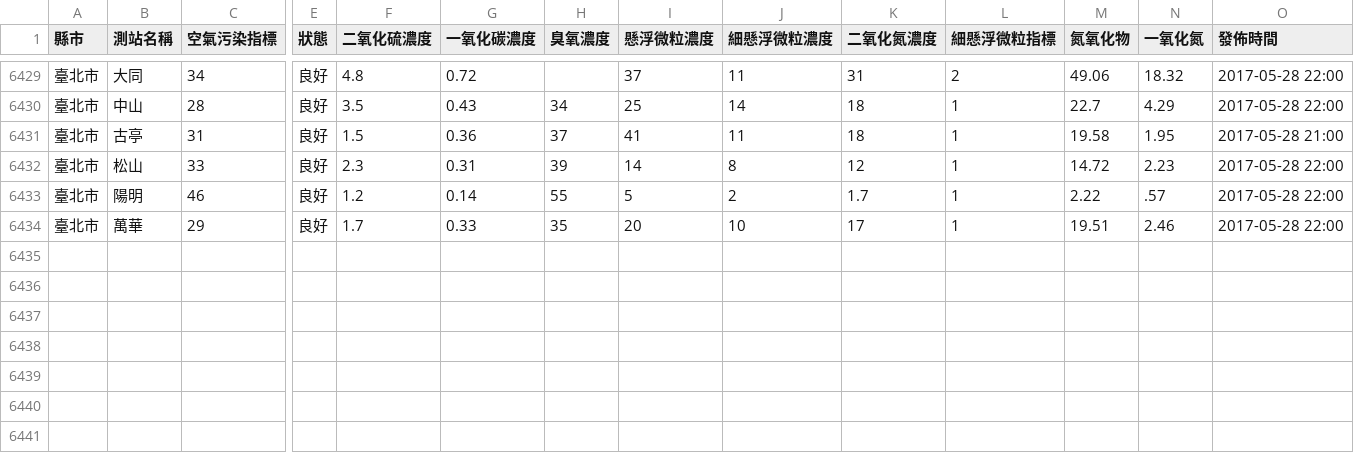
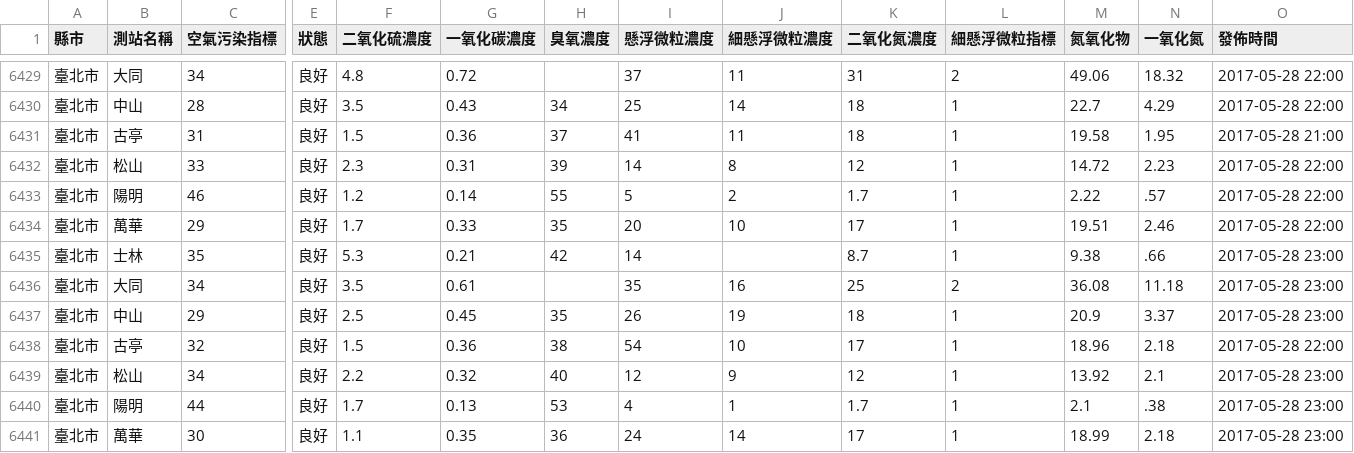
Before and after one commit to HarrisQs/AirPollutionCrawler, a CSV file: Data/臺北市.csv, drawn as a sheet; only a part is shown, gaps mark what is left out; rows hold the shown columns only; the diff names each change by its address in the sheet, - before the commit and + after, or states it on an @@ line.

```diff
--- a/Data/臺北市.csv
+++ b/Data/臺北市.csv
+row 6435: 臺北市 | 士林 | 35 | 良好 | 5.3 | 0.21 | 42 | 14 |  | 8.7 | 1 | 9.38 | .66 | 2017-05-28 23:00
+row 6436: 臺北市 | 大同 | 34 | 良好 | 3.5 | 0.61 |  | 35 | 16 | 25 | 2 | 36.08 | 11.18 | 2017-05-28 23:00
+row 6437: 臺北市 | 中山 | 29 | 良好 | 2.5 | 0.45 | 35 | 26 | 19 | 18 | 1 | 20.9 | 3.37 | 2017-05-28 23:00
+row 6438: 臺北市 | 古亭 | 32 | 良好 | 1.5 | 0.36 | 38 | 54 | 10 | 17 | 1 | 18.96 | 2.18 | 2017-05-28 22:00
+row 6439: 臺北市 | 松山 | 34 | 良好 | 2.2 | 0.32 | 40 | 12 | 9 | 12 | 1 | 13.92 | 2.1 | 2017-05-28 23:00
+row 6440: 臺北市 | 陽明 | 44 | 良好 | 1.7 | 0.13 | 53 | 4 | 1 | 1.7 | 1 | 2.1 | .38 | 2017-05-28 23:00
+row 6441: 臺北市 | 萬華 | 30 | 良好 | 1.1 | 0.35 | 36 | 24 | 14 | 17 | 1 | 18.99 | 2.18 | 2017-05-28 23:00
```
Also changed, not shown: Data/新北市.csv, Data/桃園市.csv, 19 other files.
